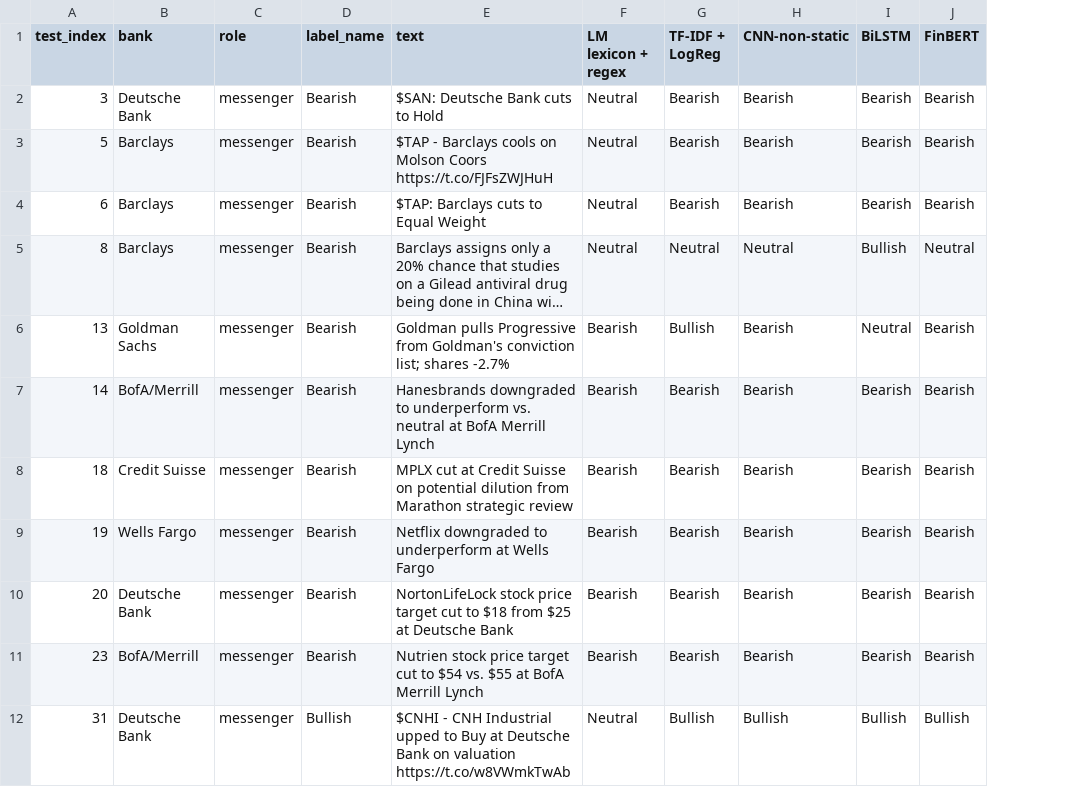
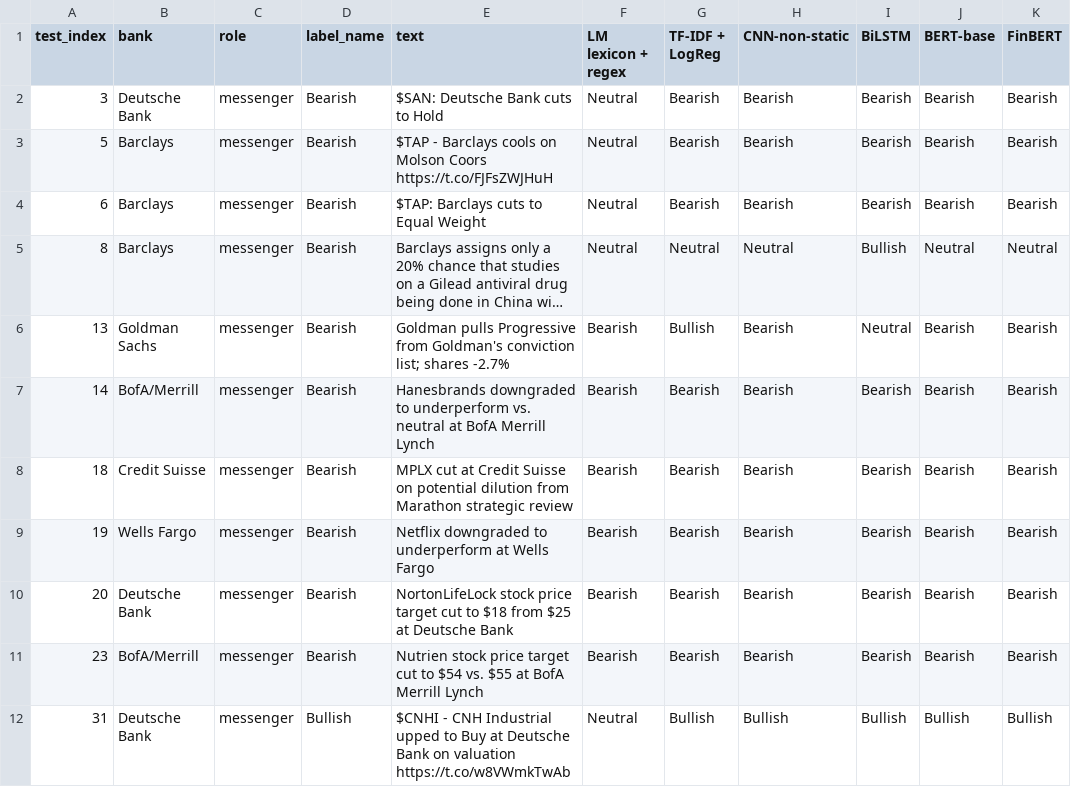
Before and after one commit to alexklep04-bit/bullish-or-bearish, a CSV file: results/case_study_banks_predictions.csv, drawn as a sheet; only a part is shown; long unchanged cells end in …; the diff names each change by its address in the sheet, - before the commit and + after, or states it on an @@ line.

Commit message:
Add the last BERT and FinBERT seeds and final tables
BERT-base 83.9 +/- 0.3 and FinBERT 82.7 +/- 0.9 test macro-F1 over three seeds;
FinBERT is the most robust model on PhraseBank (86.0 +/- 0.6). Figures, tables,
bootstrap tests and the bank case study are regenerated.

```diff
--- a/results/case_study_banks_predictions.csv
+++ b/results/case_study_banks_predictions.csv
+column J (BERT-base), rows 2-12: Bearish | Bearish | Bearish | Neutral | Bearish | Bearish | Bearish | Bearish | Bearish | Bearish | Bullish
```
Also changed, not shown: results/table_case_study_banks.csv, results/table_learning_curve.csv, 12 other files.
